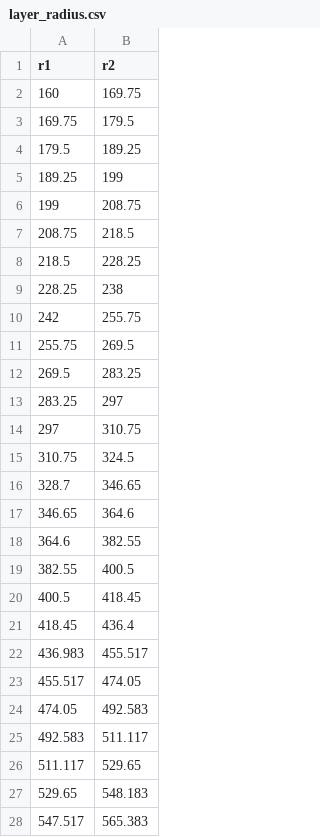
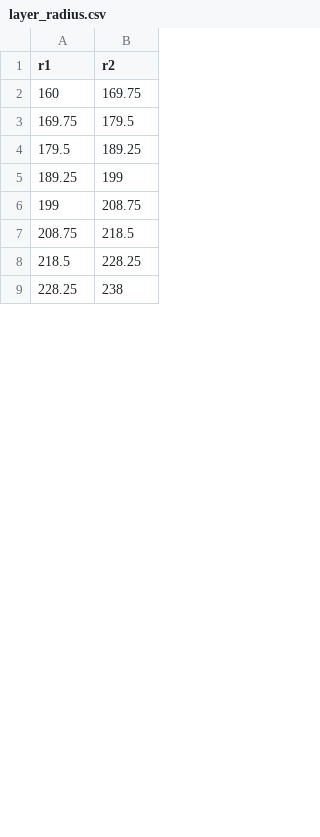
Before and after one commit to JayPRobertson/Belle-II_Drift_Chambers, a CSV file: Python/csv/superlayers/layer_radius.csv, drawn as a sheet; only a part is shown; removed rows and columns are numbered as before the commit, all else as after; the diff covers the shown part only; the diff names each change by its address in the sheet, - before the commit and + after, or states it on an @@ line.

```diff
--- a/Python/csv/superlayers/layer_radius.csv
+++ b/Python/csv/superlayers/layer_radius.csv
-row 10: 242 | 255.75
-row 11: 255.75 | 269.5
-row 12: 269.5 | 283.25
-row 13: 283.25 | 297
-row 14: 297 | 310.75
-row 15: 310.75 | 324.5
-row 16: 328.7 | 346.65
-row 17: 346.65 | 364.6
-row 18: 364.6 | 382.55
-row 19: 382.55 | 400.5
-row 20: 400.5 | 418.45
-row 21: 418.45 | 436.4
-row 22: 436.983 | 455.517
-row 23: 455.517 | 474.05
-row 24: 474.05 | 492.583
-row 25: 492.583 | 511.117
-row 26: 511.117 | 529.65
-row 27: 529.65 | 548.183
-row 28: 547.517 | 565.383
```
Also changed, not shown: 47 added rows and 28 removed rows elsewhere in this file, Python/csv/hits/entry_exit_data.csv, Python/csv/layered/entry_exit_data.csv, 10 other files.
